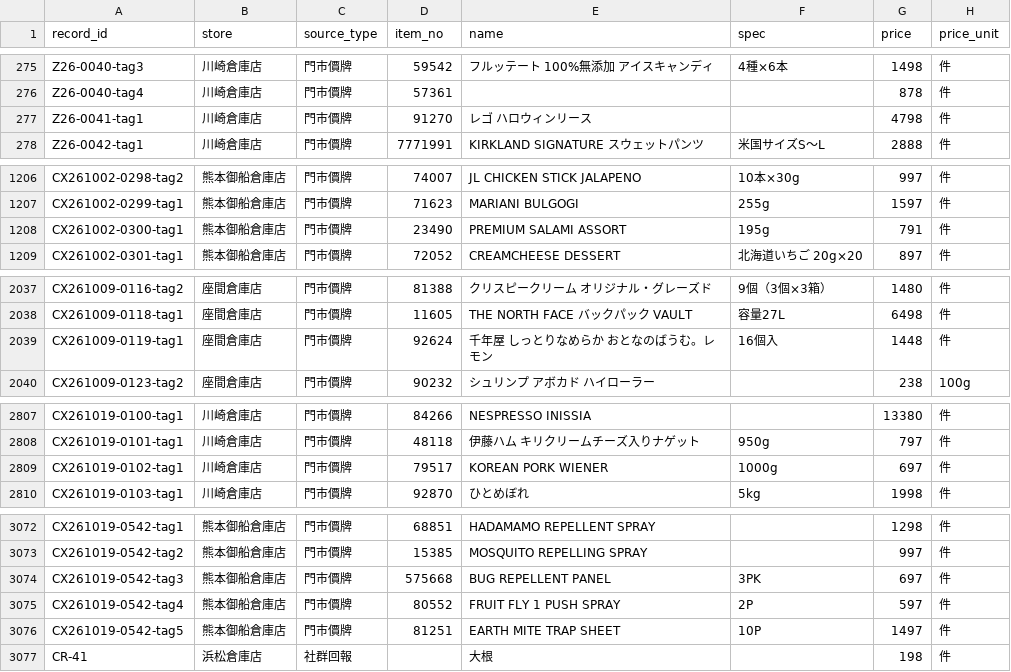
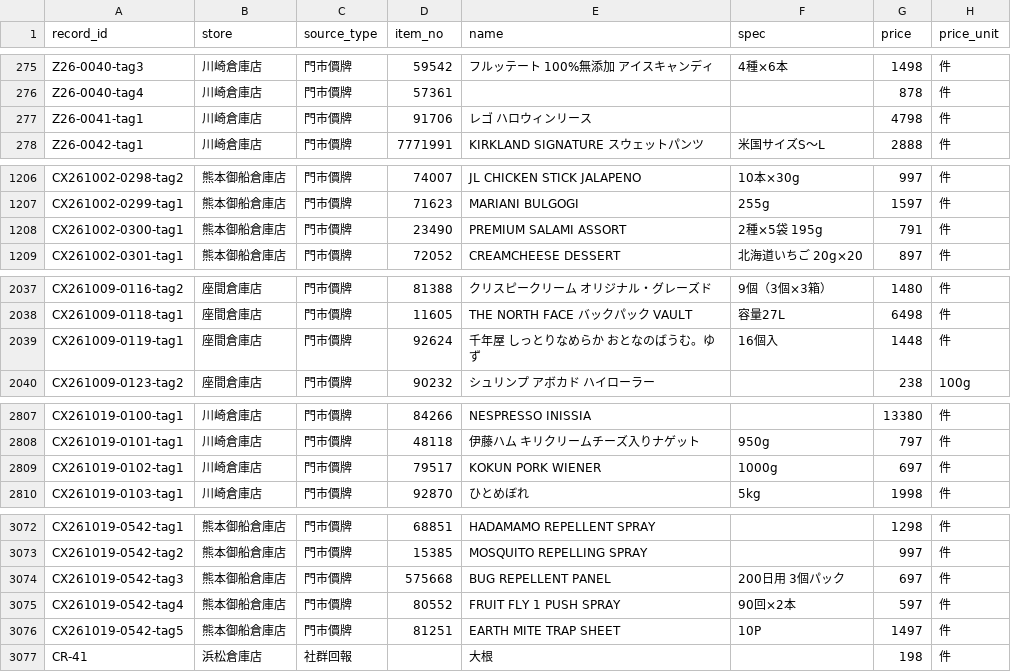
Before and after one commit to iPliny/costco-price-jp, a CSV file: data/observations.csv, drawn as a sheet; only a part is shown, gaps mark what is left out; the diff covers the shown part only; the diff names each change by its address in the sheet, - before the commit and + after, or states it on an @@ line.

```diff
--- a/data/observations.csv
+++ b/data/observations.csv
-D277 (item_no): 91270
+D277 (item_no): 91706
-F1208 (spec): 195g
+F1208 (spec): 2種×5袋 195g
-E2039 (name): 千年屋 しっとりなめらか おとなのばうむ。レモン
+E2039 (name): 千年屋 しっとりなめらか おとなのばうむ。ゆず
-E2809 (name): KOREAN PORK WIENER
+E2809 (name): KOKUN PORK WIENER
-F3074 (spec): 3PK
+F3074 (spec): 200日用 3個パック
-F3075 (spec): 2P
+F3075 (spec): 90回×2本
```
Also changed, not shown: 19 edited cells elsewhere in this file, data/product_categories.csv, data/search_aliases.csv.
